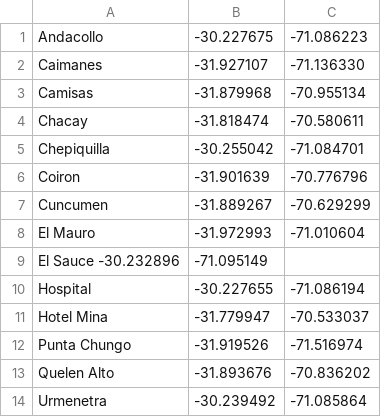
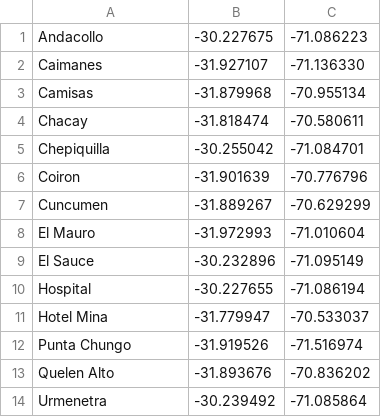
Before and after one commit to Daniela-Briceno/Proyecto-de-SW, a CSV file: home/static/csv_files/Coordenadas.csv, drawn as a sheet; removed rows and columns are numbered as before the commit, all else as after; the diff names each change by its address in the sheet, - before the commit and + after, or states it on an @@ line.

```diff
--- a/home/static/csv_files/Coordenadas.csv
+++ b/home/static/csv_files/Coordenadas.csv
-row 9: El Sauce -30.232896 | -71.095149
+row 9: El Sauce | -30.232896 | -71.095149
```
Also changed, not shown: 12 other files.
